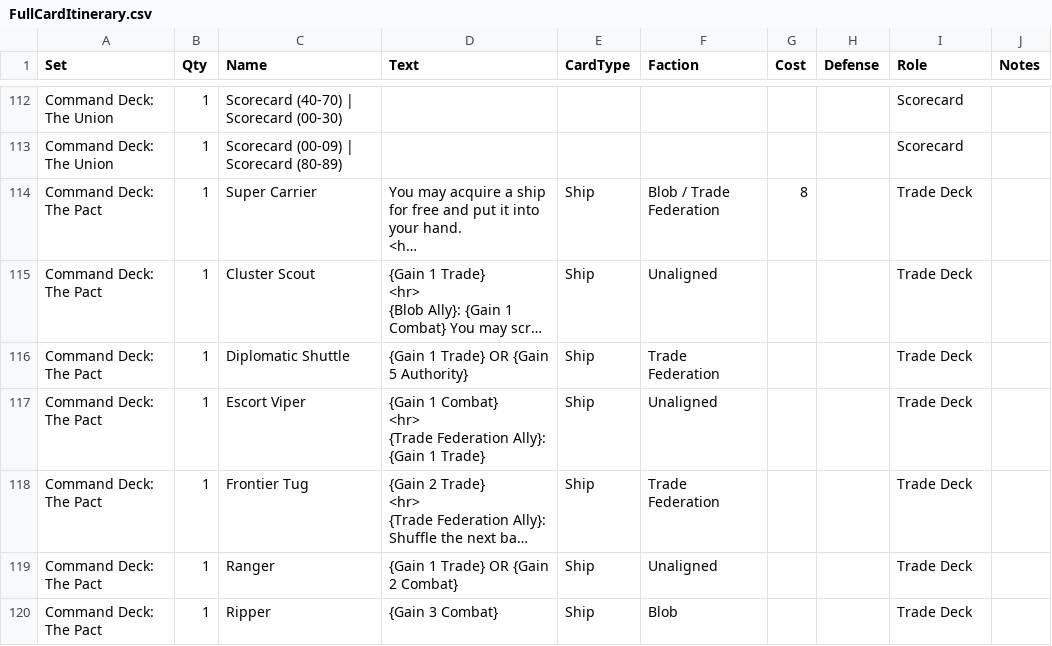
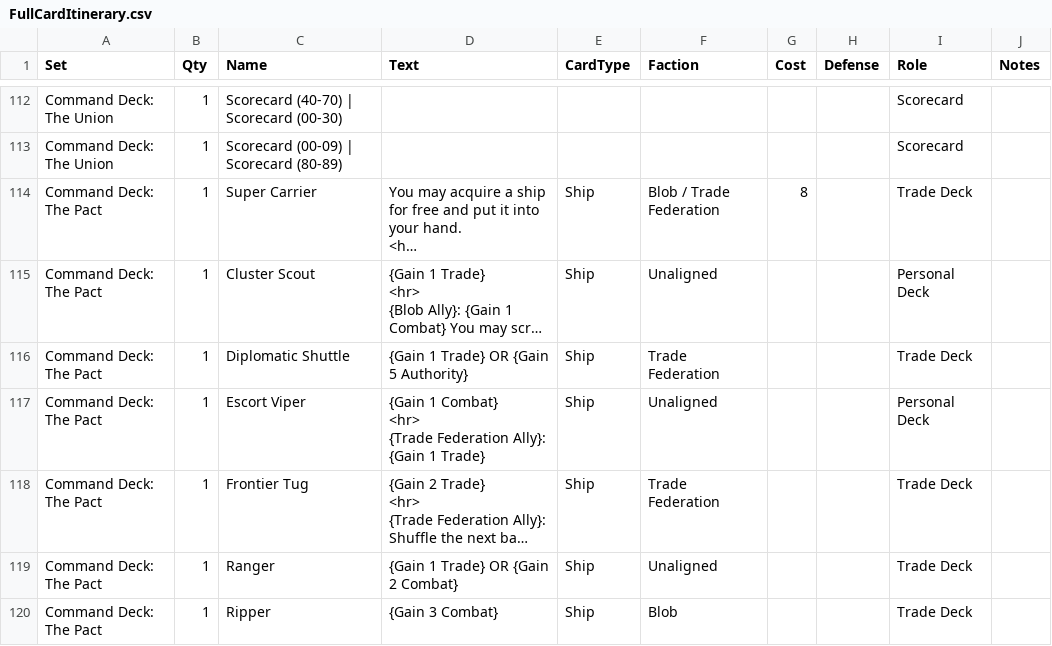
Before and after one commit to kikkel/se, a CSV file: starrealms/src/main/resources/FullCardItinerary.csv, drawn as a sheet; only a part is shown, gaps mark what is left out; long unchanged cells end in …; the diff covers the shown part only; the diff names each change by its address in the sheet, - before the commit and + after, or states it on an @@ line.

Commit message:
Reorganizes card roles and enhances deck loading logic
Updates card role classifications, moving several cards from "Trade Deck" to "Personal Deck" or "Explorer Pile". Implements stricter validation and parsing for card data, improving error handling and reporting. Adds support for additional card sets and enhances the deck loading process to ensure proper initialization and data grouping. Introduces new card type transformations and validation tests to improve parsing accuracy.

```diff
--- a/starrealms/src/main/resources/FullCardItinerary.csv
+++ b/starrealms/src/main/resources/FullCardItinerary.csv
-I115 (Role): Trade Deck
+I115 (Role): Personal Deck
-I117 (Role): Trade Deck
+I117 (Role): Personal Deck
```
Also changed, not shown: 26 edited cells elsewhere in this file, 5 other files.
